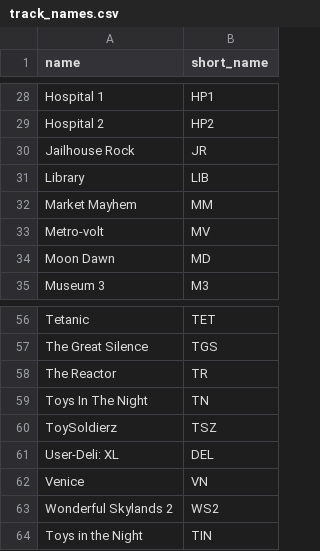
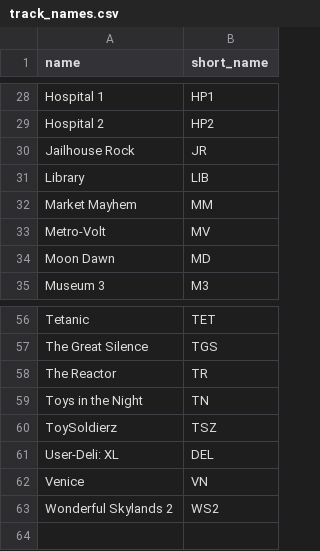
Before and after one commit to Re-Volt-America/RVA-Data, a CSV file: models/tracks/track_names.csv, drawn as a sheet; only a part is shown, gaps mark what is left out.

Commit message:
Fix capitalisation

```diff
--- a/models/tracks/track_names.csv
+++ b/models/tracks/track_names.csv
@@ -32,3 +32,3 @@ Library,LIB
 Market Mayhem,MM
-Metro-volt,MV
+Metro-Volt,MV
 Moon Dawn,MD
@@ -58,3 +58,3 @@ The Great Silence,TGS
 The Reactor,TR
-Toys In The Night,TN
+Toys in the Night,TN
 ToySoldierz,TSZ
@@ -63,2 +63 @@ Venice,VN
 Wonderful Skylands 2,WS2
-Toys in the Night,TIN
```
